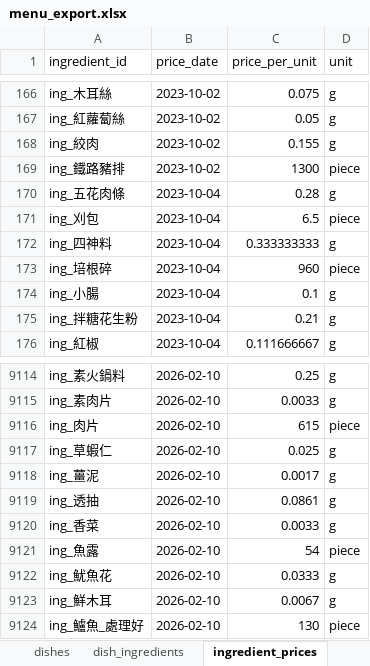
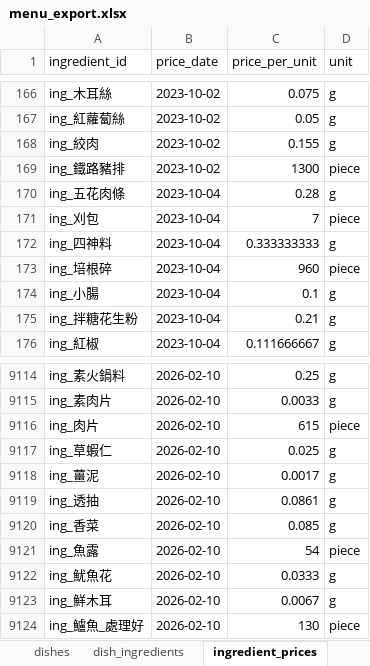
Before and after one commit to hun186/menu-planner, an Excel workbook: data/menu_export.xlsx, sheet ingredient_prices, drawn as a sheet; only a part is shown, gaps mark what is left out; values as stored, in another font and other column widths than the file's, no borders; the diff names each change by its address in the sheet, - before the commit and + after, or states it on an @@ line.

```diff
--- a/data/menu_export.xlsx (sheet ingredient_prices)
+++ b/data/menu_export.xlsx (sheet ingredient_prices)
-C171 (price_per_unit): 6.5
+C171 (price_per_unit): 7
-C9120 (price_per_unit): 0.0033
+C9120 (price_per_unit): 0.085
```
Also changed, not shown: sheet dishes, sheet dish_ingredients, 10 other files.
